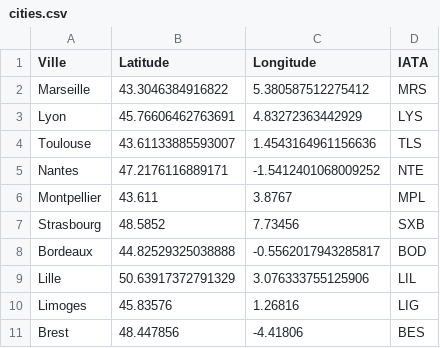
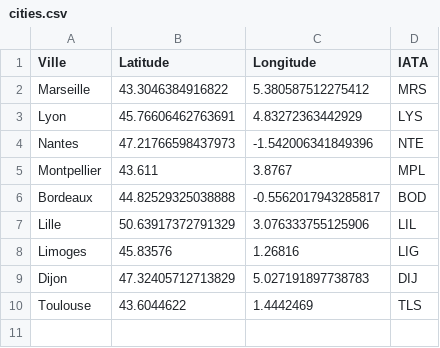
Before and after one commit to adatechschool/GreenHub, a CSV file: greenhub/src/main/java/com/greenhub/repository/cities.csv, drawn as a sheet.

```diff
--- a/greenhub/src/main/java/com/greenhub/repository/cities.csv
+++ b/greenhub/src/main/java/com/greenhub/repository/cities.csv
@@ -3,6 +3,4 @@ Marseille,43.3046384916822,5.380587512275412,MRS
 Lyon,45.76606462763691,4.83272363442929,LYS
-Toulouse,43.61133885593007,1.4543164961156636,TLS
-Nantes,47.2176116889171,-1.5412401068009252,NTE
+Nantes,47.21766598437973,-1.542006341849396,NTE
 Montpellier,43.611,3.8767,MPL
-Strasbourg,48.5852,7.73456,SXB
 Bordeaux,44.82529325038888,-0.5562017943285817,BOD
@@ -10,2 +8,3 @@ Lille,50.63917372791329,3.076333755125906,LIL
 Limoges,45.83576,1.26816,LIG
-Brest,48.447856,-4.41806,BES
+Dijon,47.32405712713829, 5.027191897738783,DIJ
+Toulouse,43.6044622,1.4442469,TLS
```
Also changed, not shown: 17 other files.
